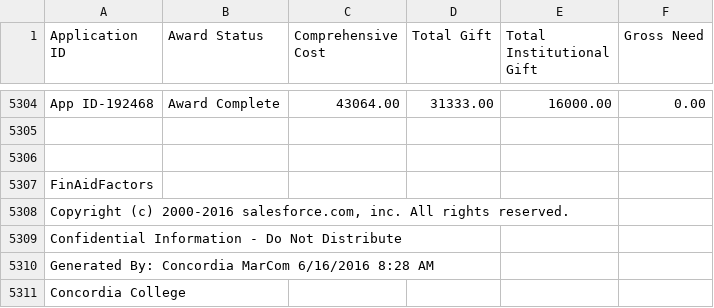
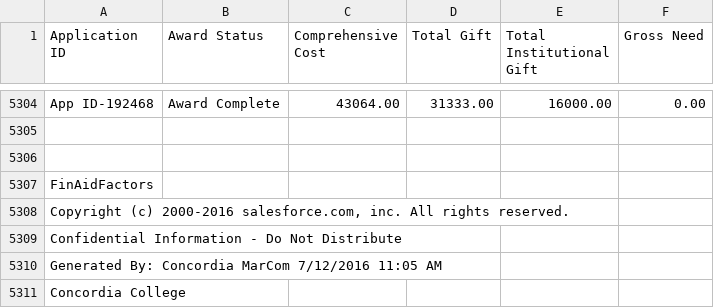
Before and after one commit to walkerkq/yield, a CSV file: data/FinAidFactors.csv, drawn as a sheet; only a part is shown, gaps mark what is left out.

Commit message:
Revise model
Revise Salesforce data merge (remove ScholFactors.csv)
Remove a few unnecessary variables
Refit the model using only 2014-2016 data

```diff
--- a/data/FinAidFactors.csv
+++ b/data/FinAidFactors.csv
@@ -5309,3 +5309,3 @@
 "Confidential Information - Do Not Distribute"
-"Generated By:  Concordia MarCom  6/16/2016 8:28 AM"
+"Generated By:  Concordia MarCom  7/12/2016 11:05 AM"
 "Concordia College"
```
Also changed, not shown: 29 other files.
